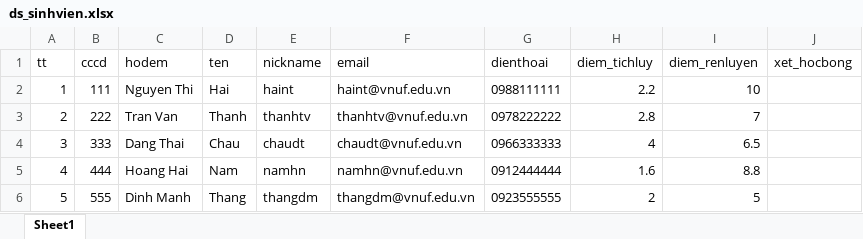
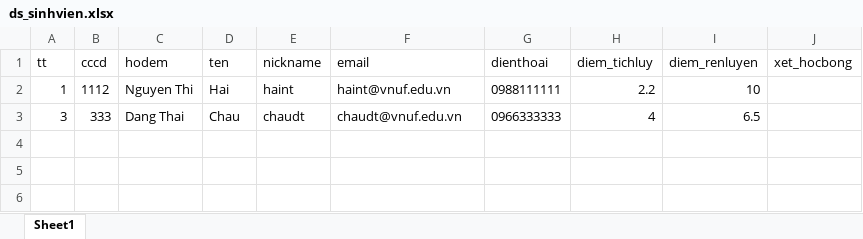
Before and after one commit to vnuf-it/67IT-ASP.NET, an Excel workbook: WebMVC/Datas/ds_sinhvien.xlsx, sheet Sheet1, drawn as a sheet; values as stored, in another font and other column widths than the file's, no borders; the diff names each change by its address in the sheet, - before the commit and + after, or states it on an @@ line.

Commit message:
Cập nhật .Net 8. Thao tác Đọc - Ghi - Sửa - Xóa dữ liệu từ file excel

```diff
--- a/WebMVC/Datas/ds_sinhvien.xlsx (sheet Sheet1)
+++ b/WebMVC/Datas/ds_sinhvien.xlsx (sheet Sheet1)
-B2 (cccd): 111
+B2 (cccd): 1112
-row 3: 2 | 222 | Tran Van | Thanh | thanhtv | thanhtv@vnuf.edu.vn | 0978222222 | 2.8 | 7
-row 5: 4 | 444 | Hoang Hai | Nam | namhn | namhn@vnuf.edu.vn | 0912444444 | 1.6 | 8.8
-row 6: 5 | 555 | Dinh Manh | Thang | thangdm | thangdm@vnuf.edu.vn | 0923555555 | 2 | 5
```
Also changed, not shown: 11 other files.
